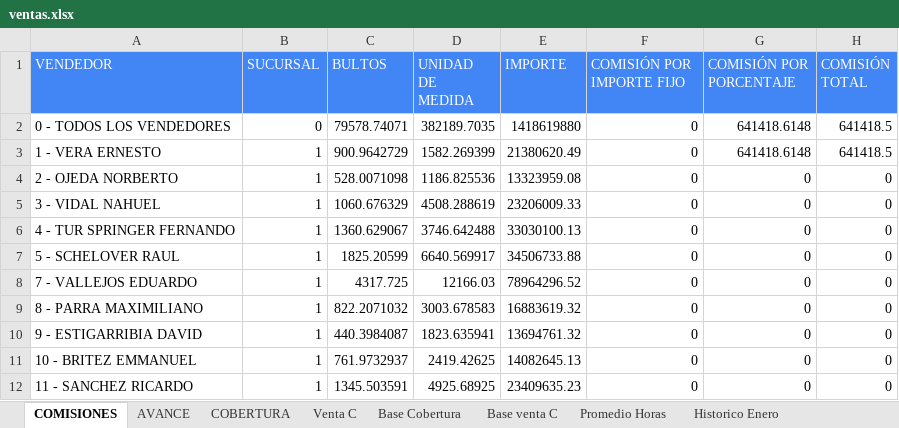
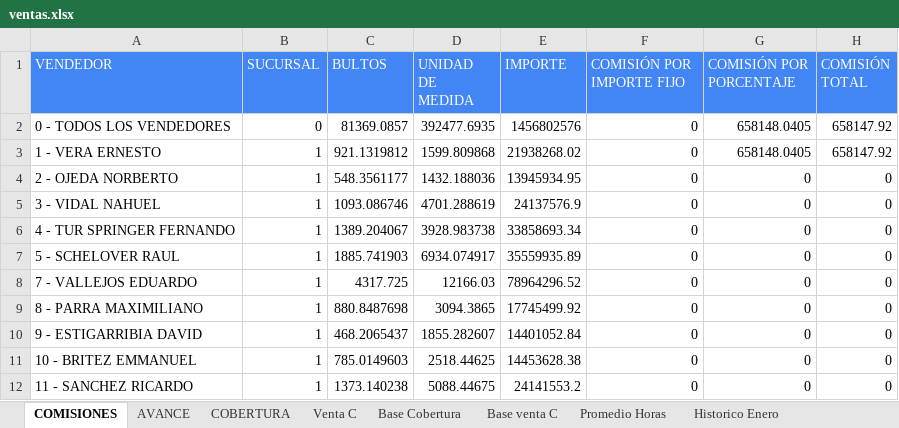
Before and after one commit to cesartrix/Avanve-ventas, an Excel workbook: data/ventas.xlsx, sheet COMISIONES, drawn as a sheet; only a part is shown; values as stored, in another font and other column widths than the file's, no borders; the diff covers the shown part only; the diff names each change by its address in the sheet, - before the commit and + after, or states it on an @@ line.

```diff
--- a/data/ventas.xlsx (sheet COMISIONES)
+++ b/data/ventas.xlsx (sheet COMISIONES)
-C2 (BULTOS): 79578.74071
+C2 (BULTOS): 81369.0857
-D2 (UNIDAD DE MEDIDA): 382189.7035
+D2 (UNIDAD DE MEDIDA): 392477.6935
-E2 (IMPORTE): 1418619880
+E2 (IMPORTE): 1456802576
-G2:G3 (COMISIÓN POR PORCENTAJE): 641418.6148
+G2:G3 (COMISIÓN POR PORCENTAJE): 658148.0405
-H2:H3 (COMISIÓN TOTAL): 641418.5
+H2:H3 (COMISIÓN TOTAL): 658147.92
-C3 (BULTOS): 900.9642729
+C3 (BULTOS): 921.1319812
-D3 (UNIDAD DE MEDIDA): 1582.269399
+D3 (UNIDAD DE MEDIDA): 1599.809868
-E3 (IMPORTE): 21380620.49
+E3 (IMPORTE): 21938268.02
-C4 (BULTOS): 528.0071098
+C4 (BULTOS): 548.3561177
-D4 (UNIDAD DE MEDIDA): 1186.825536
+D4 (UNIDAD DE MEDIDA): 1432.188036
-E4 (IMPORTE): 13323959.08
+E4 (IMPORTE): 13945934.95
-C5 (BULTOS): 1060.676329
+C5 (BULTOS): 1093.086746
-D5 (UNIDAD DE MEDIDA): 4508.288619
+D5 (UNIDAD DE MEDIDA): 4701.288619
-E5 (IMPORTE): 23206009.33
+E5 (IMPORTE): 24137576.9
-C6 (BULTOS): 1360.629067
+C6 (BULTOS): 1389.204067
-D6 (UNIDAD DE MEDIDA): 3746.642488
+D6 (UNIDAD DE MEDIDA): 3928.983738
-E6 (IMPORTE): 33030100.13
+E6 (IMPORTE): 33858693.34
-C7 (BULTOS): 1825.20599
+C7 (BULTOS): 1885.741903
-D7 (UNIDAD DE MEDIDA): 6640.569917
+D7 (UNIDAD DE MEDIDA): 6934.074917
-E7 (IMPORTE): 34506733.88
+E7 (IMPORTE): 35559935.89
-C9 (BULTOS): 822.2071032
+C9 (BULTOS): 880.8487698
-D9 (UNIDAD DE MEDIDA): 3003.678583
+D9 (UNIDAD DE MEDIDA): 3094.3865
-E9 (IMPORTE): 16883619.32
+E9 (IMPORTE): 17745499.92
-C10 (BULTOS): 440.3984087
+C10 (BULTOS): 468.2065437
-D10 (UNIDAD DE MEDIDA): 1823.635941
+D10 (UNIDAD DE MEDIDA): 1855.282607
-E10 (IMPORTE): 13694761.32
+E10 (IMPORTE): 14401052.84
-C11 (BULTOS): 761.9732937
+C11 (BULTOS): 785.0149603
-D11 (UNIDAD DE MEDIDA): 2419.42625
+D11 (UNIDAD DE MEDIDA): 2518.44625
-E11 (IMPORTE): 14082645.13
+E11 (IMPORTE): 14453628.38
-C12 (BULTOS): 1345.503591
+C12 (BULTOS): 1373.140238
-D12 (UNIDAD DE MEDIDA): 4925.68925
+D12 (UNIDAD DE MEDIDA): 5088.44675
-E12 (IMPORTE): 23409635.23
+E12 (IMPORTE): 24141553.2
```
Also changed, not shown: 83 edited cells elsewhere in this sheet, sheet AVANCE, hidden cells.
